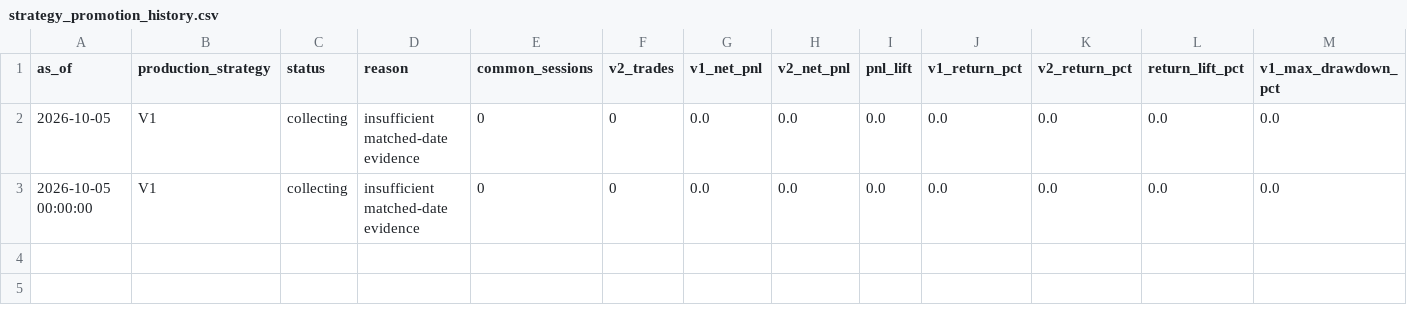
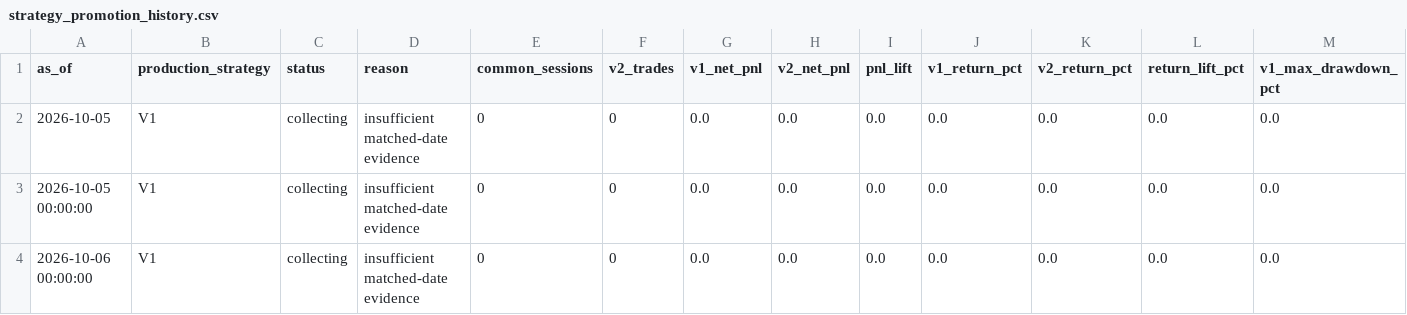
Before and after one commit to vishwasgarg5/stock-picker, a CSV file: data/strategy_promotion_history.csv, drawn as a sheet; only a part is shown; rows hold the shown columns only; the diff names each change by its address in the sheet, - before the commit and + after, or states it on an @@ line.

```diff
--- a/data/strategy_promotion_history.csv
+++ b/data/strategy_promotion_history.csv
+row 4: 2026-10-06 00:00:00 | V1 | collecting | insufficient matched-date evidence | 0 | 0 | 0.0 | 0.0 | 0.0 | 0.0 | 0.0 | 0.0 | 0.0
```
Also changed, not shown: data/confidence_validation.csv, data/confidence_validation_summary.csv, 8 other files.
